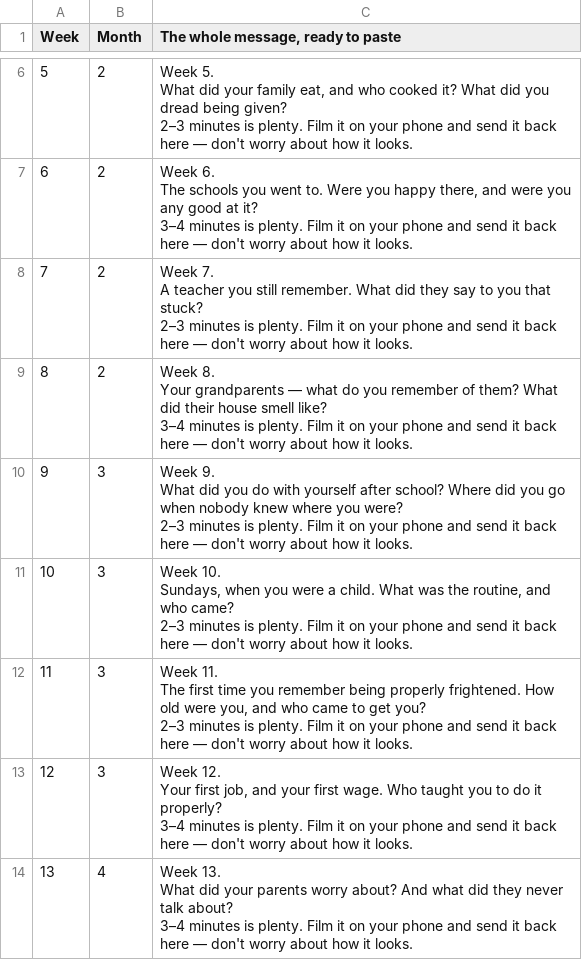
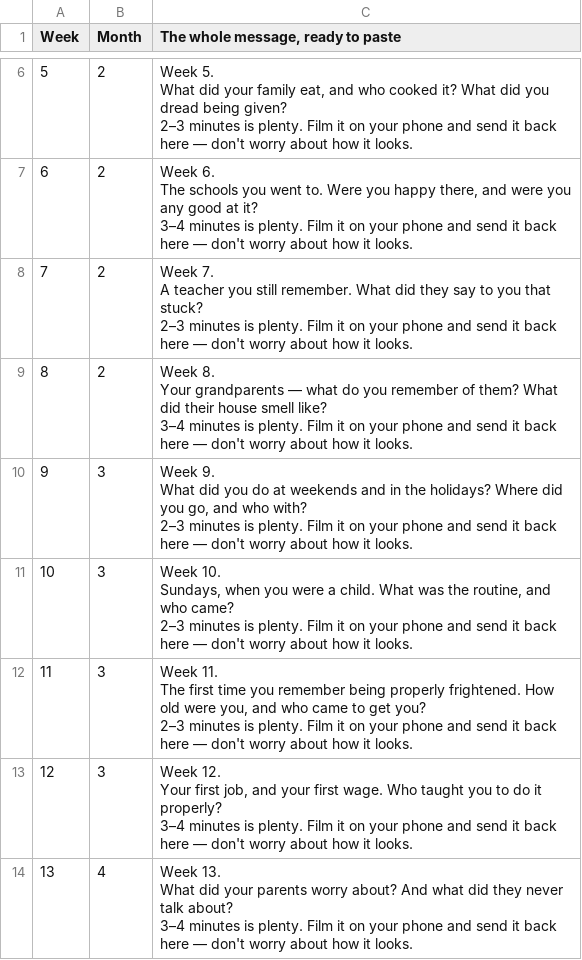
Before and after one commit to lifequestions/Tasks-Goals, a CSV file: weekly-messages.csv, drawn as a sheet; only a part is shown, gaps mark what is left out.

```diff
--- a/weekly-messages.csv
+++ b/weekly-messages.csv
@@ -41,7 +41,7 @@ Your grandparents — what do you remember of them? What did their house smell l
 3–4 minutes is plenty. Film it on your phone and send it back here — don't worry about how it looks."
-9,3,"Week 9.
-
-What did you do with yourself after school? Where did you go when nobody knew where you were?
-
-2–3 minutes is plenty. Film it on your phone and send it back here — don't worry about how it looks."
+9,3,"Week 9.
+
+What did you do at weekends and in the holidays? Where did you go, and who with?
+
+2–3 minutes is plenty. Film it on your phone and send it back here — don't worry about how it looks."
 10,3,"Week 10.
```
Also changed, not shown: life-questions-52.csv, 2 other files.
